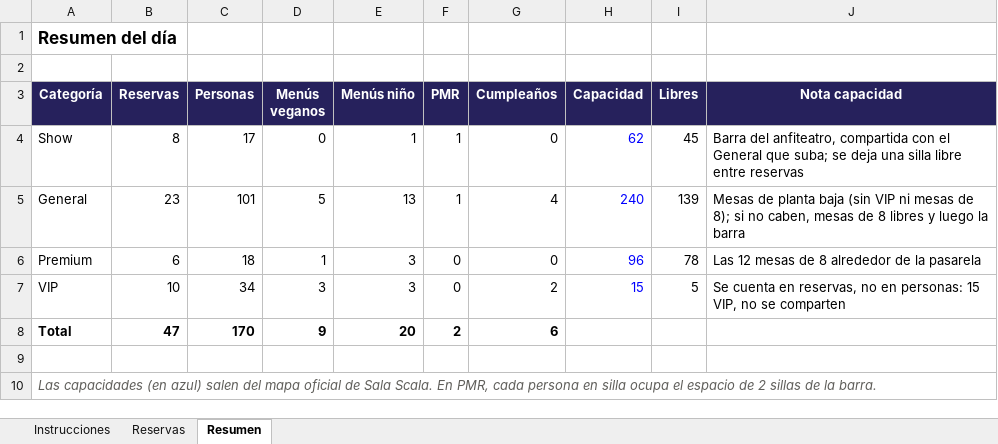
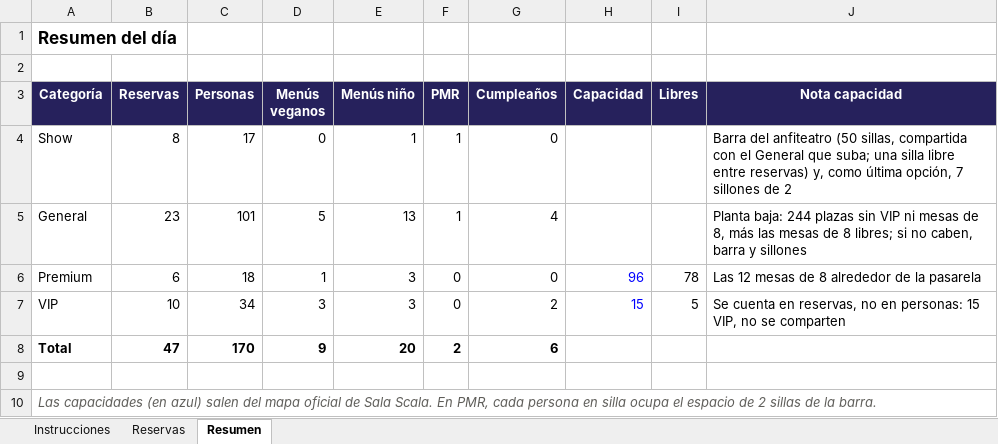
Before and after one commit to victorgarciaroman95/sitting_eventos, an Excel workbook: ejemplos/reservas-sala-scala.xlsx, sheet Resumen, drawn as a sheet; values as stored, in another font and other column widths than the file's, no borders; the diff names each change by its address in the sheet, - before the commit and + after, or states it on an @@ line.

```diff
--- a/ejemplos/reservas-sala-scala.xlsx (sheet Resumen)
+++ b/ejemplos/reservas-sala-scala.xlsx (sheet Resumen)
-H4 (Capacidad): 62
+H4 (Capacidad): (empty)
-I4 (Libres): 45
+I4 (Libres): (empty)
-J4 (Nota capacidad): Barra del anfiteatro, compartida con el General que suba; se deja una silla libre entre reservas
+J4 (Nota capacidad): Barra del anfiteatro (50 sillas, compartida con el General que suba; una silla libre entre reservas) y, como última opción, 7 sillones de 2
-H5 (Capacidad): 240
+H5 (Capacidad): (empty)
-I5 (Libres): 139
+I5 (Libres): (empty)
-J5 (Nota capacidad): Mesas de planta baja (sin VIP ni mesas de 8); si no caben, mesas de 8 libres y luego la barra
+J5 (Nota capacidad): Planta baja: 244 plazas sin VIP ni mesas de 8, más las mesas de 8 libres; si no caben, barra y sillones
```
Also changed, not shown: ejemplos/reservas-sala-llena.xlsx, 1 other file.
